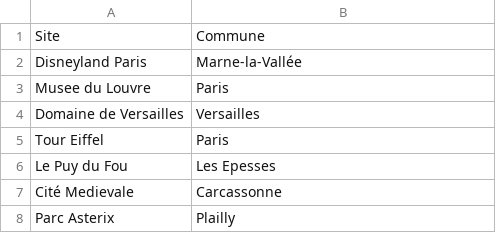
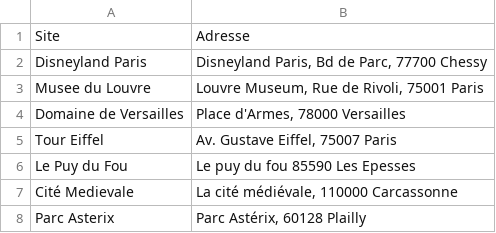
Before and after one commit to thomasperrein/poc-uwas, a CSV file: tourists_places.csv, drawn as a sheet.

Commit message:
feat: add adresses of all places

```diff
--- a/tourists_places.csv
+++ b/tourists_places.csv
@@ -1,8 +1,8 @@
-Site;Commune;
-Disneyland Paris;Marne-la-Vallée;
-Musee du Louvre;Paris;
-Domaine de Versailles;Versailles;
-Tour Eiffel;Paris;
-Le Puy du Fou; Les Epesses;
-Cité Medievale; Carcassonne;
-Parc Asterix; Plailly;
+Site;Adresse
+Disneyland Paris;Disneyland Paris, Bd de Parc, 77700 Chessy
+Musee du Louvre;Louvre Museum, Rue de Rivoli, 75001 Paris
+Domaine de Versailles;Place d'Armes, 78000 Versailles
+Tour Eiffel;Av. Gustave Eiffel, 75007 Paris
+Le Puy du Fou; Le puy du fou 85590 Les Epesses
+Cité Medievale; La cité médiévale, 110000 Carcassonne
+Parc Asterix; Parc Astérix, 60128 Plailly
```
Also changed, not shown: 2 other files.
